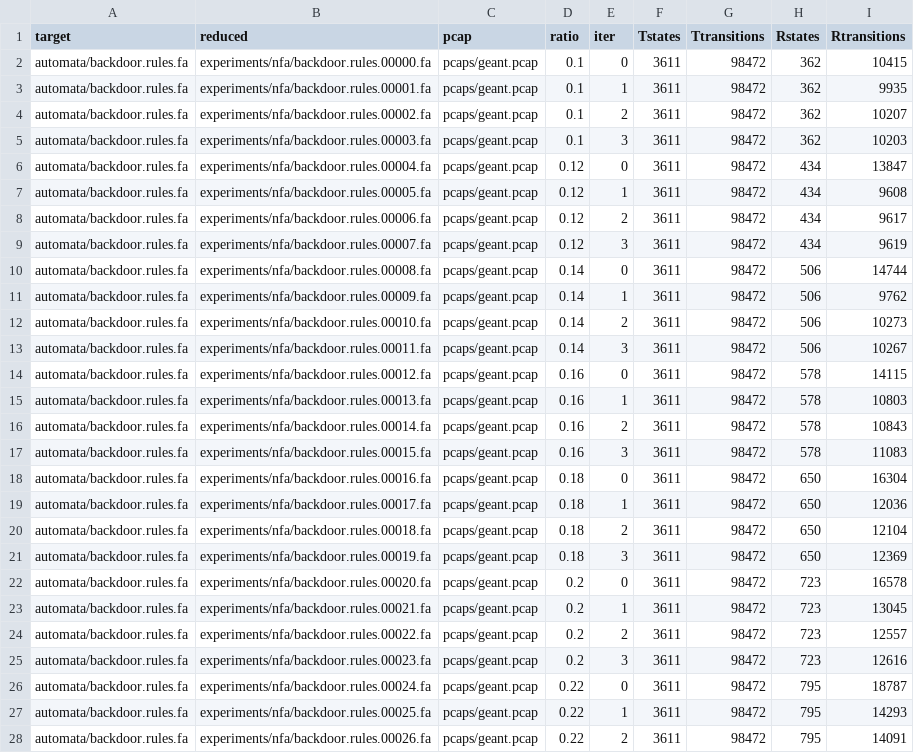
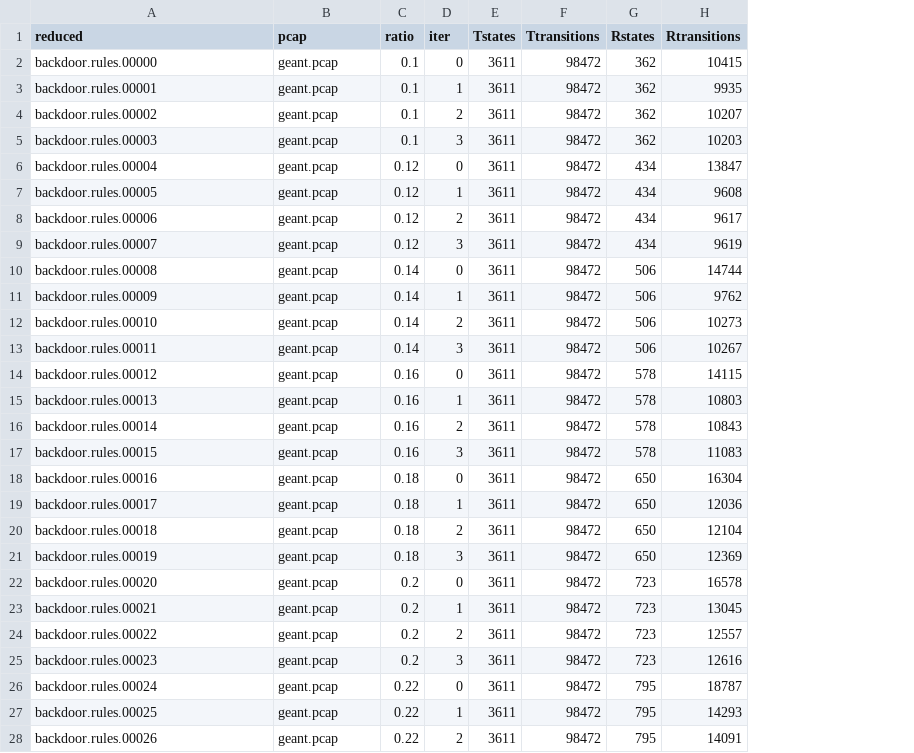
Before and after one commit to jsemric/ahofa, a CSV file: experiments/reduction.csv, drawn as a sheet; only a part is shown; removed rows and columns are numbered as before the commit, all else as after; the diff covers the shown part only; the diff names each change by its address in the sheet, - before the commit and + after, or states it on an @@ line.

```diff
--- a/experiments/reduction.csv
+++ b/experiments/reduction.csv
-column A (target), rows 2-28: all automata/backdoor.rules.fa
-A2 (reduced): experiments/nfa/backdoor.rules.00000.fa
+A2 (reduced): backdoor.rules.00000
-B2:B28 (pcap): pcaps/geant.pcap
+B2:B28 (pcap): geant.pcap
-A3 (reduced): experiments/nfa/backdoor.rules.00001.fa
+A3 (reduced): backdoor.rules.00001
-A4 (reduced): experiments/nfa/backdoor.rules.00002.fa
+A4 (reduced): backdoor.rules.00002
-A5 (reduced): experiments/nfa/backdoor.rules.00003.fa
+A5 (reduced): backdoor.rules.00003
-A6 (reduced): experiments/nfa/backdoor.rules.00004.fa
+A6 (reduced): backdoor.rules.00004
-A7 (reduced): experiments/nfa/backdoor.rules.00005.fa
+A7 (reduced): backdoor.rules.00005
-A8 (reduced): experiments/nfa/backdoor.rules.00006.fa
+A8 (reduced): backdoor.rules.00006
-A9 (reduced): experiments/nfa/backdoor.rules.00007.fa
+A9 (reduced): backdoor.rules.00007
-A10 (reduced): experiments/nfa/backdoor.rules.00008.fa
+A10 (reduced): backdoor.rules.00008
-A11 (reduced): experiments/nfa/backdoor.rules.00009.fa
+A11 (reduced): backdoor.rules.00009
-A12 (reduced): experiments/nfa/backdoor.rules.00010.fa
+A12 (reduced): backdoor.rules.00010
-A13 (reduced): experiments/nfa/backdoor.rules.00011.fa
+A13 (reduced): backdoor.rules.00011
-A14 (reduced): experiments/nfa/backdoor.rules.00012.fa
+A14 (reduced): backdoor.rules.00012
-A15 (reduced): experiments/nfa/backdoor.rules.00013.fa
+A15 (reduced): backdoor.rules.00013
-A16 (reduced): experiments/nfa/backdoor.rules.00014.fa
+A16 (reduced): backdoor.rules.00014
-A17 (reduced): experiments/nfa/backdoor.rules.00015.fa
+A17 (reduced): backdoor.rules.00015
-A18 (reduced): experiments/nfa/backdoor.rules.00016.fa
+A18 (reduced): backdoor.rules.00016
-A19 (reduced): experiments/nfa/backdoor.rules.00017.fa
+A19 (reduced): backdoor.rules.00017
-A20 (reduced): experiments/nfa/backdoor.rules.00018.fa
+A20 (reduced): backdoor.rules.00018
-A21 (reduced): experiments/nfa/backdoor.rules.00019.fa
+A21 (reduced): backdoor.rules.00019
-A22 (reduced): experiments/nfa/backdoor.rules.00020.fa
+A22 (reduced): backdoor.rules.00020
-A23 (reduced): experiments/nfa/backdoor.rules.00021.fa
+A23 (reduced): backdoor.rules.00021
-A24 (reduced): experiments/nfa/backdoor.rules.00022.fa
+A24 (reduced): backdoor.rules.00022
-A25 (reduced): experiments/nfa/backdoor.rules.00023.fa
+A25 (reduced): backdoor.rules.00023
-A26 (reduced): experiments/nfa/backdoor.rules.00024.fa
+A26 (reduced): backdoor.rules.00024
-A27 (reduced): experiments/nfa/backdoor.rules.00025.fa
+A27 (reduced): backdoor.rules.00025
-A28 (reduced): experiments/nfa/backdoor.rules.00026.fa
+A28 (reduced): backdoor.rules.00026
```
Also changed, not shown: 122 edited cells elsewhere in this file, 4 other files.
